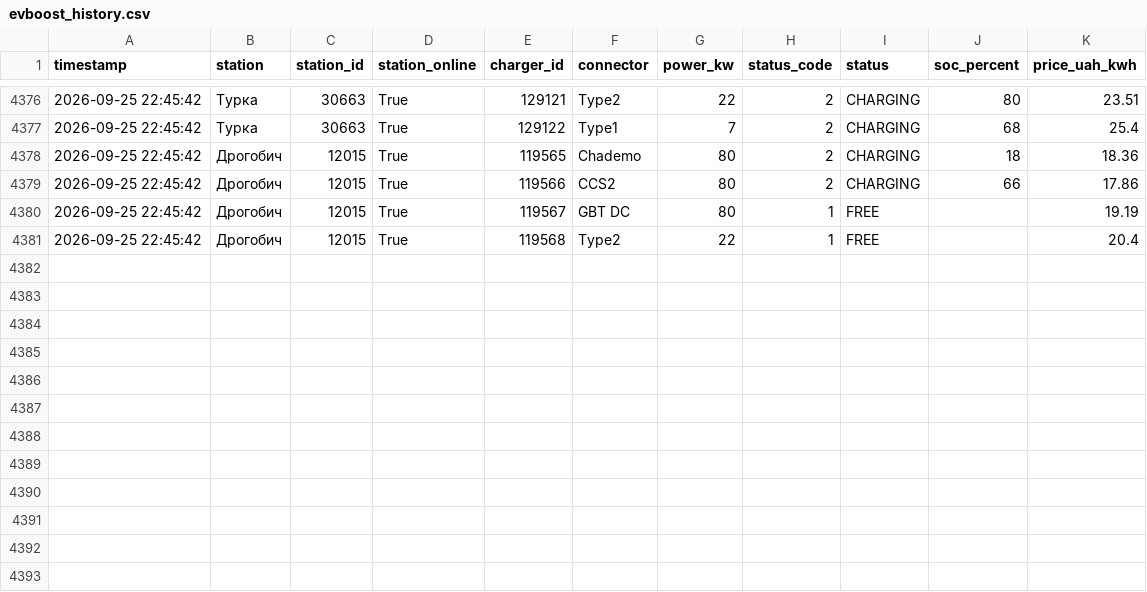
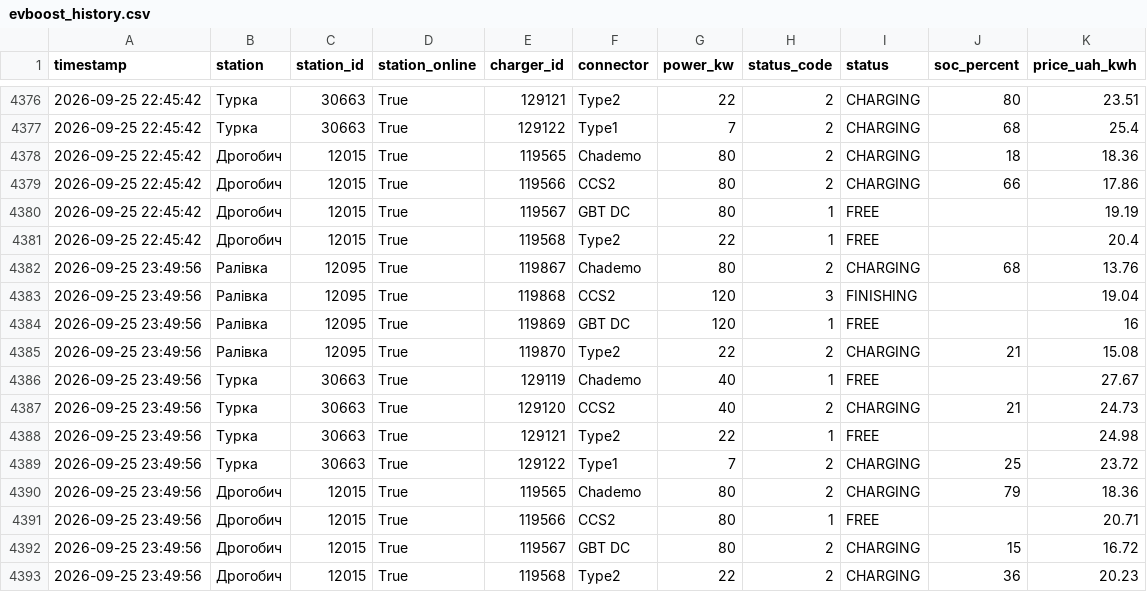
Before and after one commit to tershivskynazar-cpu/monitor-ev, a CSV file: data/evboost_history.csv, drawn as a sheet; only a part is shown, gaps mark what is left out; the diff names each change by its address in the sheet, - before the commit and + after, or states it on an @@ line.

```diff
--- a/data/evboost_history.csv
+++ b/data/evboost_history.csv
+row 4382: 2026-09-25 23:49:56 | Ралівка | 12095 | True | 119867 | Chademo | 80 | 2 | CHARGING | 68 | 13.76
+row 4383: 2026-09-25 23:49:56 | Ралівка | 12095 | True | 119868 | CCS2 | 120 | 3 | FINISHING |  | 19.04
+row 4384: 2026-09-25 23:49:56 | Ралівка | 12095 | True | 119869 | GBT DC | 120 | 1 | FREE |  | 16
+row 4385: 2026-09-25 23:49:56 | Ралівка | 12095 | True | 119870 | Type2 | 22 | 2 | CHARGING | 21 | 15.08
+row 4386: 2026-09-25 23:49:56 | Турка | 30663 | True | 129119 | Chademo | 40 | 1 | FREE |  | 27.67
+row 4387: 2026-09-25 23:49:56 | Турка | 30663 | True | 129120 | CCS2 | 40 | 2 | CHARGING | 21 | 24.73
+row 4388: 2026-09-25 23:49:56 | Турка | 30663 | True | 129121 | Type2 | 22 | 1 | FREE |  | 24.98
+row 4389: 2026-09-25 23:49:56 | Турка | 30663 | True | 129122 | Type1 | 7 | 2 | CHARGING | 25 | 23.72
+row 4390: 2026-09-25 23:49:56 | Дрогобич | 12015 | True | 119565 | Chademo | 80 | 2 | CHARGING | 79 | 18.36
+row 4391: 2026-09-25 23:49:56 | Дрогобич | 12015 | True | 119566 | CCS2 | 80 | 1 | FREE |  | 20.71
+row 4392: 2026-09-25 23:49:56 | Дрогобич | 12015 | True | 119567 | GBT DC | 80 | 2 | CHARGING | 15 | 16.72
+row 4393: 2026-09-25 23:49:56 | Дрогобич | 12015 | True | 119568 | Type2 | 22 | 2 | CHARGING | 36 | 20.23
```
Also changed, not shown: 1 other file.
